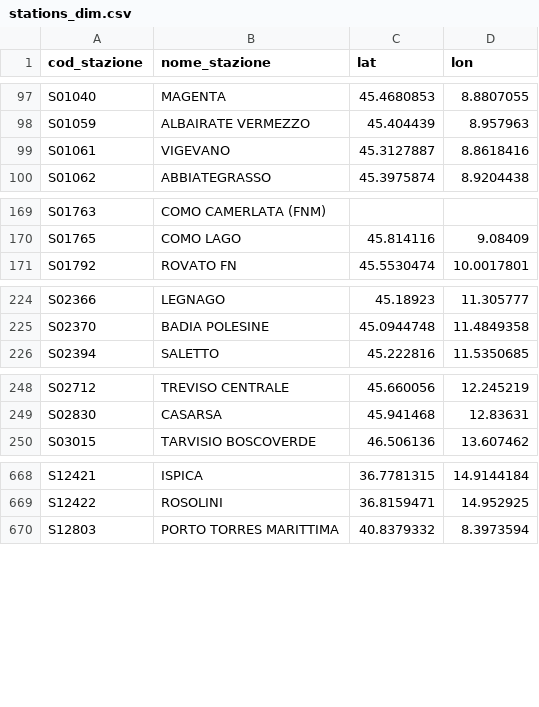
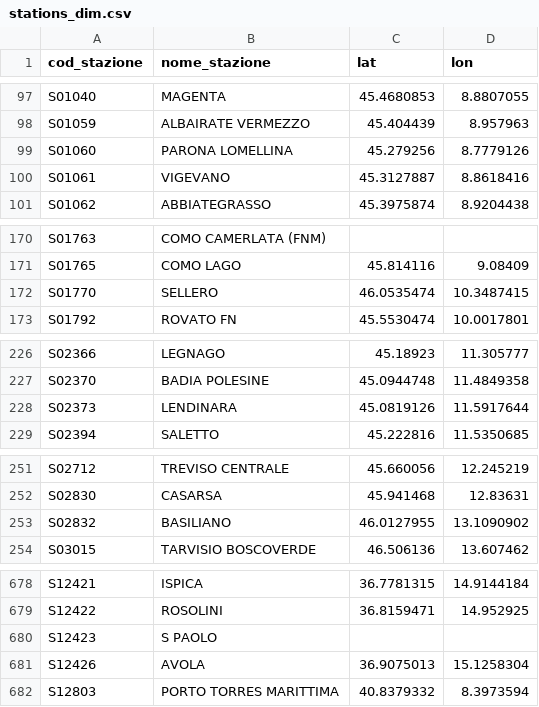
Before and after one commit to DrElegantia/trainstats-dashboard, a CSV file: data/gold/stations_dim.csv, drawn as a sheet; only a part is shown, gaps mark what is left out; the diff covers the shown part only.

```diff
--- a/data/gold/stations_dim.csv
+++ b/data/gold/stations_dim.csv
@@ -98,2 +98,3 @@ S01040,MAGENTA,45.4680853,8.8807055
 S01059,ALBAIRATE VERMEZZO,45.404439,8.957963
+S01060,PARONA LOMELLINA,45.279256,8.7779126
 S01061,VIGEVANO,45.3127887,8.8618416
@@ -170,2 +171,3 @@ S01763,COMO CAMERLATA (FNM),,
 S01765,COMO LAGO,45.814116,9.08409
+S01770,SELLERO,46.0535474,10.3487415
 S01792,ROVATO FN,45.5530474,10.0017801
@@ -225,2 +227,3 @@ S02366,LEGNAGO,45.18923,11.305777
 S02370,BADIA POLESINE,45.0944748,11.4849358
+S02373,LENDINARA,45.0819126,11.5917644
 S02394,SALETTO,45.222816,11.5350685
@@ -249,2 +252,3 @@ S02712,TREVISO CENTRALE,45.660056,12.245219
 S02830,CASARSA,45.941468,12.83631
+S02832,BASILIANO,46.0127955,13.1090902
 S03015,TARVISIO BOSCOVERDE,46.506136,13.607462
@@ -669,2 +679,4 @@ S12421,ISPICA,36.7781315,14.9144184
 S12422,ROSOLINI,36.8159471,14.952925
+S12423,S PAOLO,,
+S12426,AVOLA,36.9075013,15.1258304
 S12803,PORTO TORRES MARITTIMA,40.8379332,8.3973594
```
Also changed, not shown: 6 added rows and 1 removed row elsewhere in this file, data/gold/copertura_categoria.csv, 16 other files.
